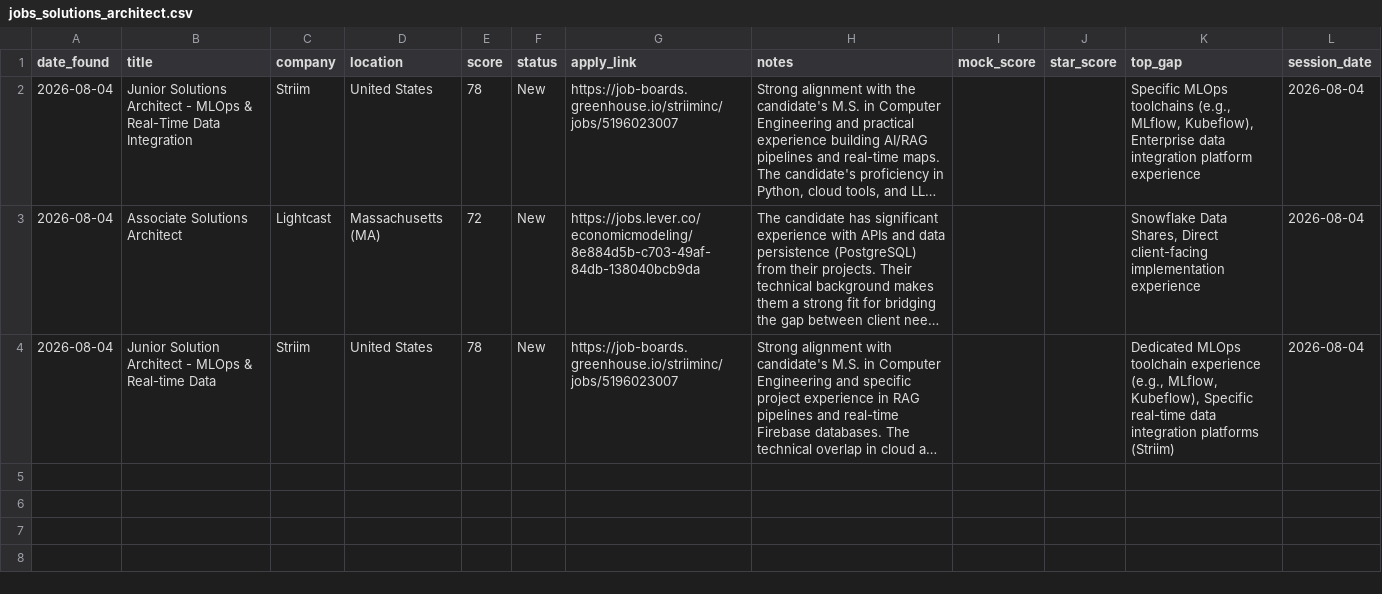
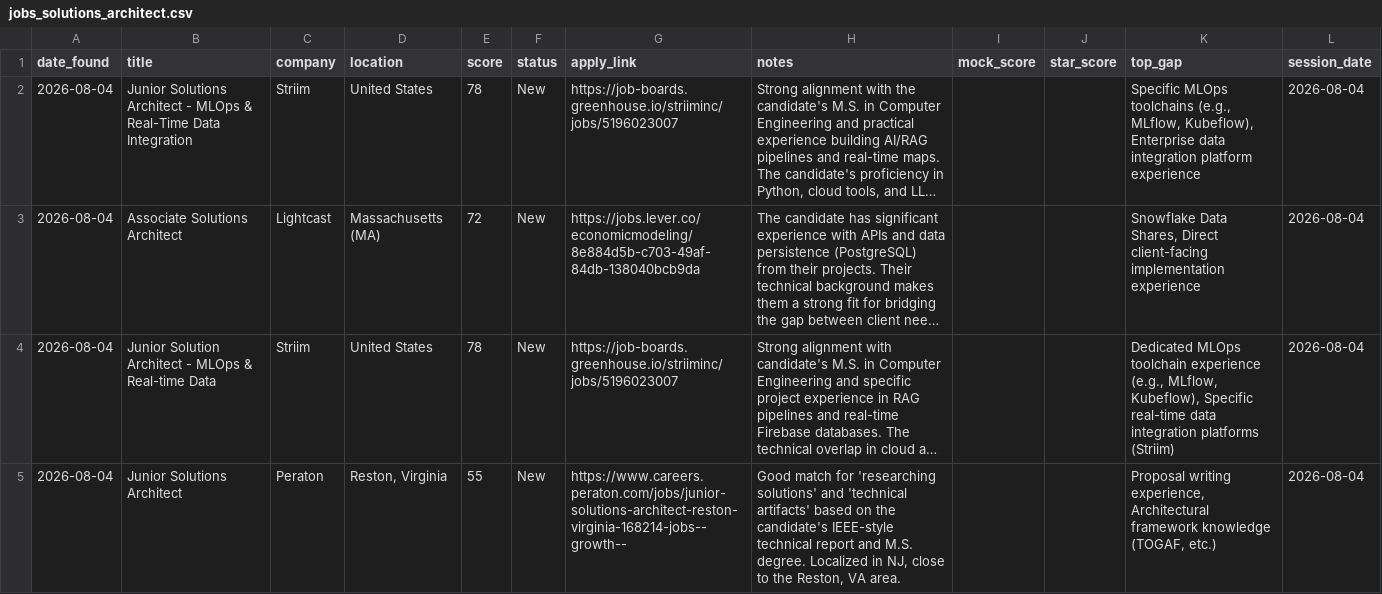
Before and after one commit to muraliikrishnant/EntryWay-AI, a CSV file: site/data/jobs_solutions_architect.csv, drawn as a sheet; long unchanged cells end in …; the diff names each change by its address in the sheet, - before the commit and + after, or states it on an @@ line.

```diff
--- a/site/data/jobs_solutions_architect.csv
+++ b/site/data/jobs_solutions_architect.csv
+row 5: 2026-08-04 | Junior Solutions Architect | Peraton | Reston, Virginia | 55 | New | https://www.careers.peraton.com/jobs/junior-solutions-architect-reston-virginia-168214-jobs--growth-- | Good match for 'researching solutions' and 'technical artifacts' based on the candidate's IEEE-style technical report and M.S. degree. Localized in NJ, close to the Reston, VA area. |  |  | Proposal writing experience, Architectural framework knowledge (TOGAF, etc.) | 2026-08-04
```
Also changed, not shown: site/data/jobs_solution_engineering.csv.
